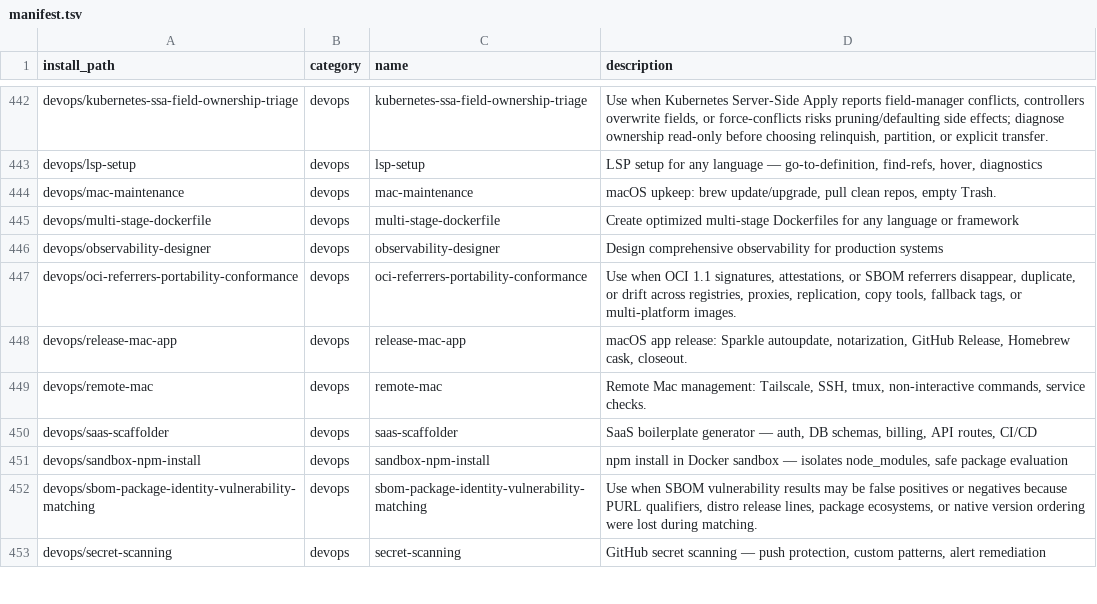
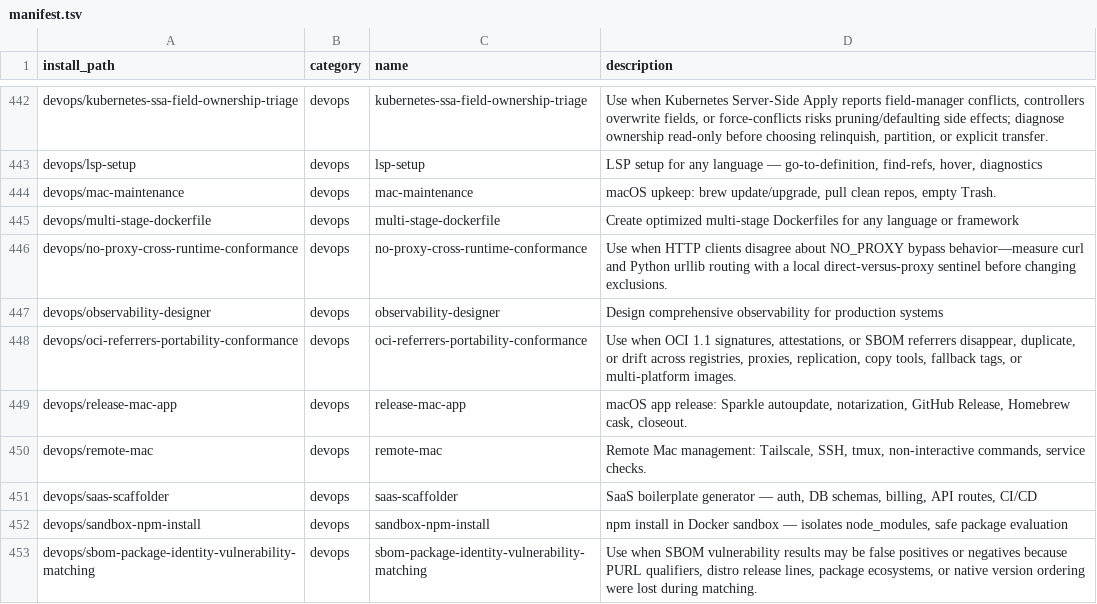
Before and after one commit to mouadja02/skills, a TSV file: docs/manifest.tsv, drawn as a sheet; only a part is shown, gaps mark what is left out; the shorter side is filled out with more unchanged rows; the diff names each change by its address in the sheet, - before the commit and + after, or states it on an @@ line.

Commit message:
feat: add NO_PROXY cross-runtime conformance skill (#43)

```diff
--- a/docs/manifest.tsv
+++ b/docs/manifest.tsv
+row 446: devops/no-proxy-cross-runtime-conformance | devops | no-proxy-cross-runtime-conformance | Use when HTTP clients disagree about NO_PROXY bypass behavior—measure curl and Python urllib routing with a local direct-versus-proxy sentinel before changing exclusions.
```
Also changed, not shown: 16 other files.
